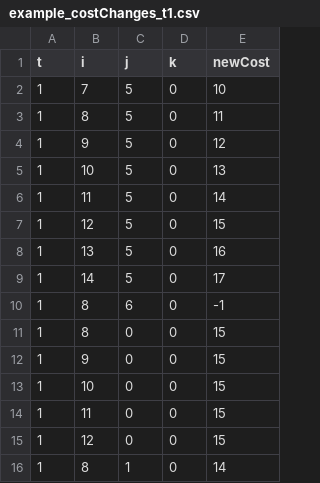
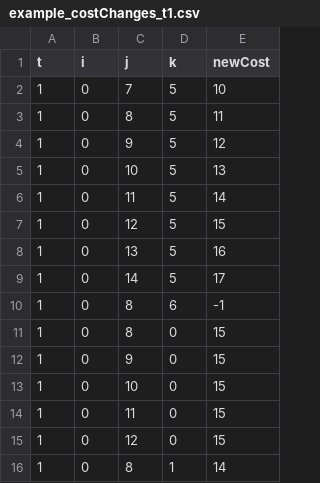
Before and after one commit to bhatiav16/PathPlanning-SeatSearch, a CSV file: Maps/example_map/example_costChanges_t1.csv, drawn as a sheet; only a part is shown; the diff covers the shown part only.

```diff
--- a/Maps/example_map/example_costChanges_t1.csv
+++ b/Maps/example_map/example_costChanges_t1.csv
@@ -1,16 +1,16 @@
 t,i,j,k,newCost
-1,7,5,0,10
-1,8,5,0,11
-1,9,5,0,12
-1,10,5,0,13
-1,11,5,0,14
-1,12,5,0,15
-1,13,5,0,16
-1,14,5,0,17
-1,8,6,0,-1
-1,8,0,0,15
-1,9,0,0,15
-1,10,0,0,15
-1,11,0,0,15
-1,12,0,0,15
-1,8,1,0,14
+1,0,7,5,10
+1,0,8,5,11
+1,0,9,5,12
+1,0,10,5,13
+1,0,11,5,14
+1,0,12,5,15
+1,0,13,5,16
+1,0,14,5,17
+1,0,8,6,-1
+1,0,8,0,15
+1,0,9,0,15
+1,0,10,0,15
+1,0,11,0,15
+1,0,12,0,15
+1,0,8,1,14
```
Also changed, not shown: 74 edited cells elsewhere in this file, 4 other files.
